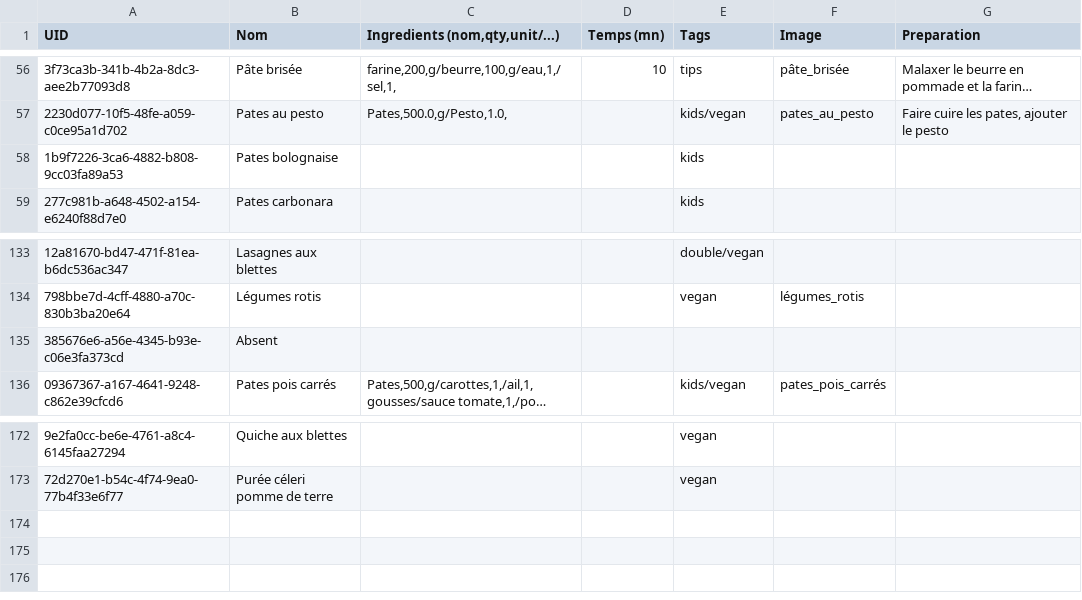
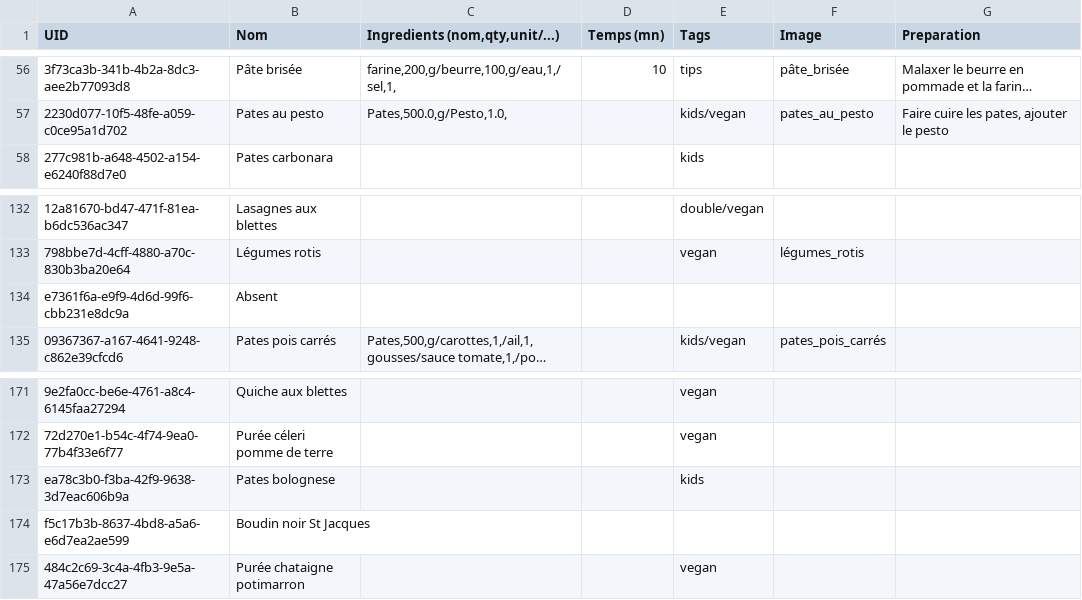
Before and after one commit to juvarlet/a_table, a CSV file: MesRecettes.csv, drawn as a sheet; only a part is shown, gaps mark what is left out; long unchanged cells end in …; removed rows and columns are numbered as before the commit, all else as after; the diff names each change by its address in the sheet, - before the commit and + after, or states it on an @@ line.

```diff
--- a/MesRecettes.csv
+++ b/MesRecettes.csv
-row 58: 1b9f7226-3ca6-4882-b808-9cc03fa89a53 | Pates bolognaise |  |  | kids
-A134 (UID): 385676e6-a56e-4345-b93e-c06e3fa373cd
+A134 (UID): e7361f6a-e9f9-4d6d-99f6-cbb231e8dc9a
+row 173: ea78c3b0-f3ba-42f9-9638-3d7eac606b9a | Pates bolognese |  |  | kids
+row 174: f5c17b3b-8637-4bd8-a5a6-e6d7ea2ae599 | Boudin noir St Jacques
+row 175: 484c2c69-3c4a-4fb3-9e5a-47a56e7dcc27 | Purée chataigne potimarron |  |  | vegan
```
Also changed, not shown: Historique.csv, backup/recipe_backup.csv, 7 other files.
